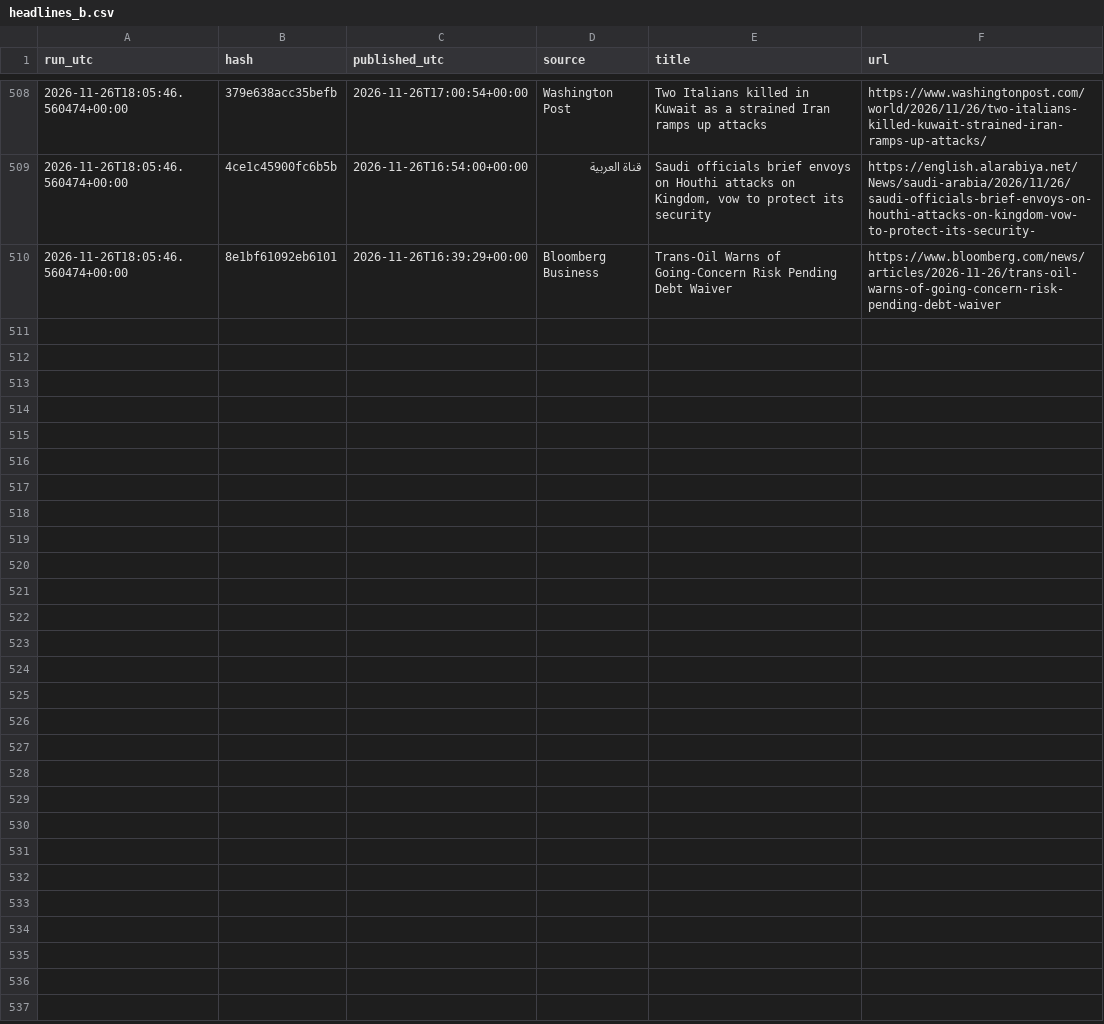
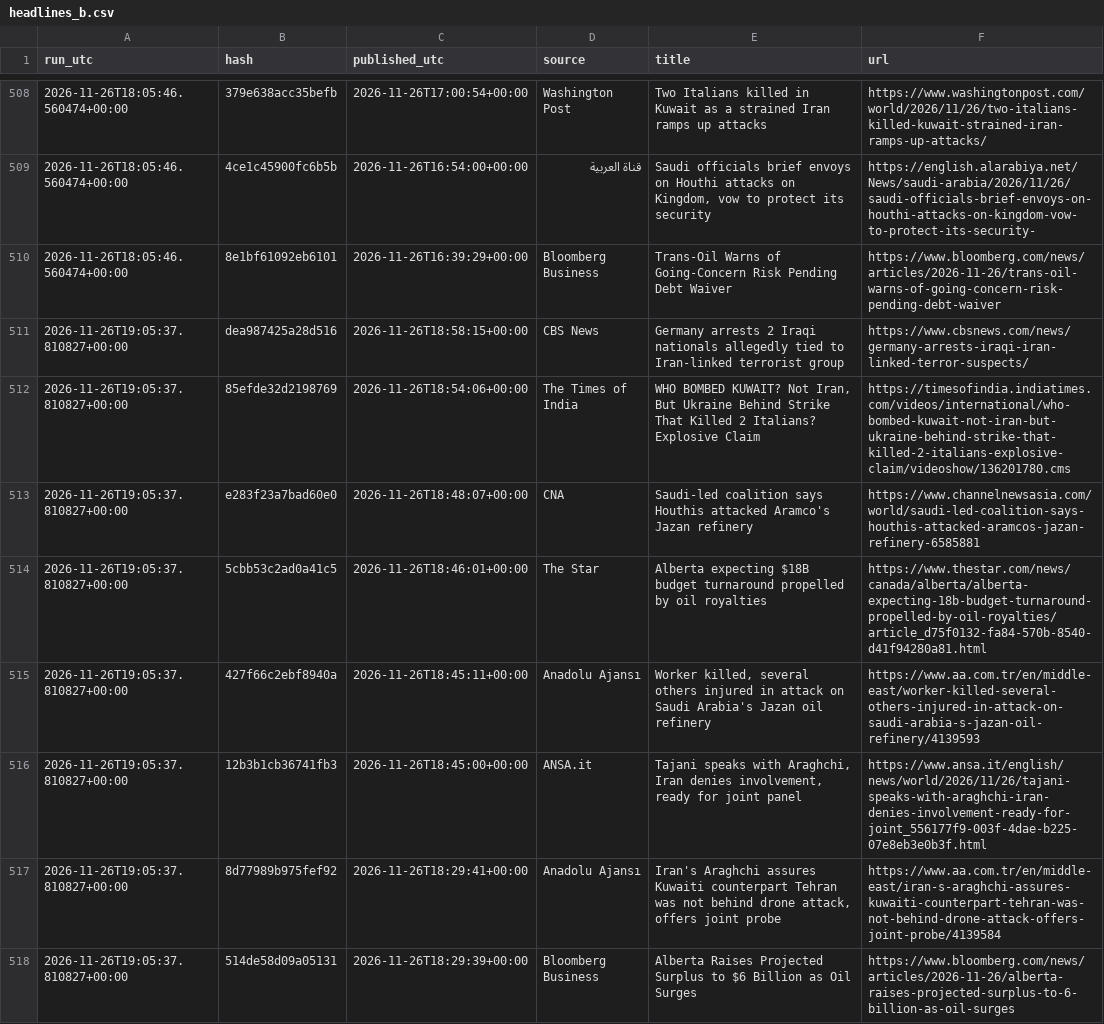
Before and after one commit to beausiff/Oil-signal-logger, a CSV file: backup/headlines_b.csv, drawn as a sheet; only a part is shown, gaps mark what is left out; the diff covers the shown part only.

```diff
--- a/backup/headlines_b.csv
+++ b/backup/headlines_b.csv
@@ -510 +510,9 @@ run_utc,hash,published_utc,source,title,url
 2026-11-26T18:05:46.560474+00:00,8e1bf61092eb6101,2026-11-26T16:39:29+00:00,Bloomberg Business,Trans-Oil Warns of Going-Concern Risk Pending Debt Waiver,https://www.bloomberg.com/news/articles/2026-11-26/trans-oil-warns-of-going-concern-risk-pending-debt-waiver
+2026-11-26T19:05:37.810827+00:00,dea987425a28d516,2026-11-26T18:58:15+00:00,CBS News,Germany arrests 2 Iraqi nationals allegedly tied to Iran-linked terrorist group,https://www.cbsnews.com/news/germany-arrests-iraqi-iran-linked-terror-suspects/
+2026-11-26T19:05:37.810827+00:00,85efde32d2198769,2026-11-26T18:54:06+00:00,The Times of India,"WHO BOMBED KUWAIT? Not Iran, But Ukraine Behind Strike That Killed 2 Italians? Explosive Claim",https://timesofindia.indiatimes.com/videos/international/who-bombed-kuwait-not-iran-but-ukraine-behind-strike-that-killed-2-italians-explosive-claim/videoshow/136201780.cms
+2026-11-26T19:05:37.810827+00:00,e283f23a7bad60e0,2026-11-26T18:48:07+00:00,CNA,Saudi-led coalition says Houthis attacked Aramco's Jazan refinery,https://www.channelnewsasia.com/world/saudi-led-coalition-says-houthis-attacked-aramcos-jazan-refinery-6585881
+2026-11-26T19:05:37.810827+00:00,5cbb53c2ad0a41c5,2026-11-26T18:46:01+00:00,The Star,Alberta expecting $18B budget turnaround propelled by oil royalties,https://www.thestar.com/news/canada/alberta/alberta-expecting-18b-budget-turnaround-propelled-by-oil-royalties/article_d75f0132-fa84-570b-8540-d41f94280a81.html
+2026-11-26T19:05:37.810827+00:00,427f66c2ebf8940a,2026-11-26T18:45:11+00:00,Anadolu Ajansı,"Worker killed, several others injured in attack on Saudi Arabia's Jazan oil refinery",https://www.aa.com.tr/en/middle-east/worker-killed-several-others-injured-in-attack-on-saudi-arabia-s-jazan-oil-refinery/4139593
+2026-11-26T19:05:37.810827+00:00,12b3b1cb36741fb3,2026-11-26T18:45:00+00:00,ANSA.it,"Tajani speaks with Araghchi, Iran denies involvement, ready for joint panel",https://www.ansa.it/english/news/world/2026/11/26/tajani-speaks-with-araghchi-iran-denies-involvement-ready-for-joint_556177f9-003f-4dae-b225-07e8eb3e0b3f.html
+2026-11-26T19:05:37.810827+00:00,8d77989b975fef92,2026-11-26T18:29:41+00:00,Anadolu Ajansı,"Iran's Araghchi assures Kuwaiti counterpart Tehran was not behind drone attack, offers joint probe",https://www.aa.com.tr/en/middle-east/iran-s-araghchi-assures-kuwaiti-counterpart-tehran-was-not-behind-drone-attack-offers-joint-probe/4139584
+2026-11-26T19:05:37.810827+00:00,514de58d09a05131,2026-11-26T18:29:39+00:00,Bloomberg Business,Alberta Raises Projected Surplus to $6 Billion as Oil Surges,https://www.bloomberg.com/news/articles/2026-11-26/alberta-raises-projected-surplus-to-6-billion-as-oil-surges
```
Also changed, not shown: 8 added rows elsewhere in this file, backup/context.csv, backup/feed_b_state.csv, 5 other files.
